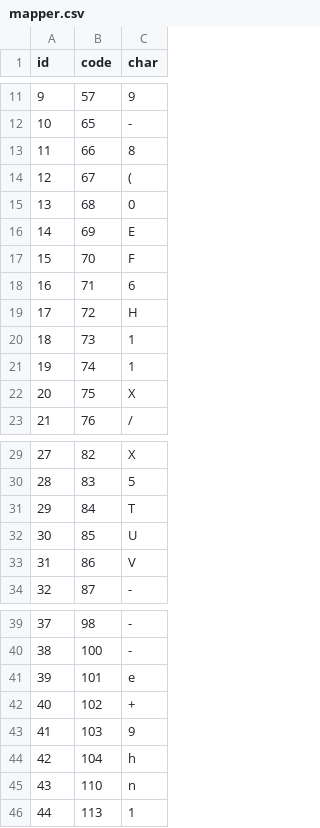
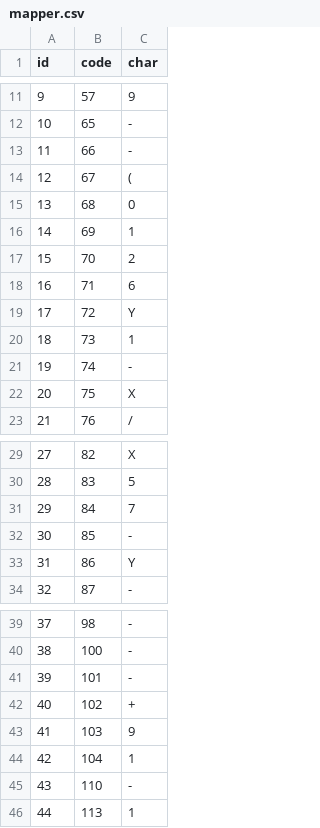
Before and after one commit to arjun-khanduri/math-equation-solver, a CSV file: server/mapper.csv, drawn as a sheet; only a part is shown, gaps mark what is left out.

```diff
--- a/server/mapper.csv
+++ b/server/mapper.csv
@@ -12,11 +12,11 @@ id,code,char
 10,65,-
-11,66,8
+11,66,-
 12,67,(
 13,68,0
-14,69,E
-15,70,F
+14,69,1
+15,70,2
 16,71,6
-17,72,H
+17,72,Y
 18,73,1
-19,74,1
+19,74,-
 20,75,X
@@ -30,5 +30,5 @@ id,code,char
 28,83,5
-29,84,T
-30,85,U
-31,86,V
+29,84,7
+30,85,-
+31,86,Y
 32,87,-
@@ -40,7 +40,7 @@ id,code,char
 38,100,-
-39,101,e
+39,101,-
 40,102,+
 41,103,9
-42,104,h
-43,110,n
+42,104,1
+43,110,-
 44,113,1
```
Also changed, not shown: 1 other file.
